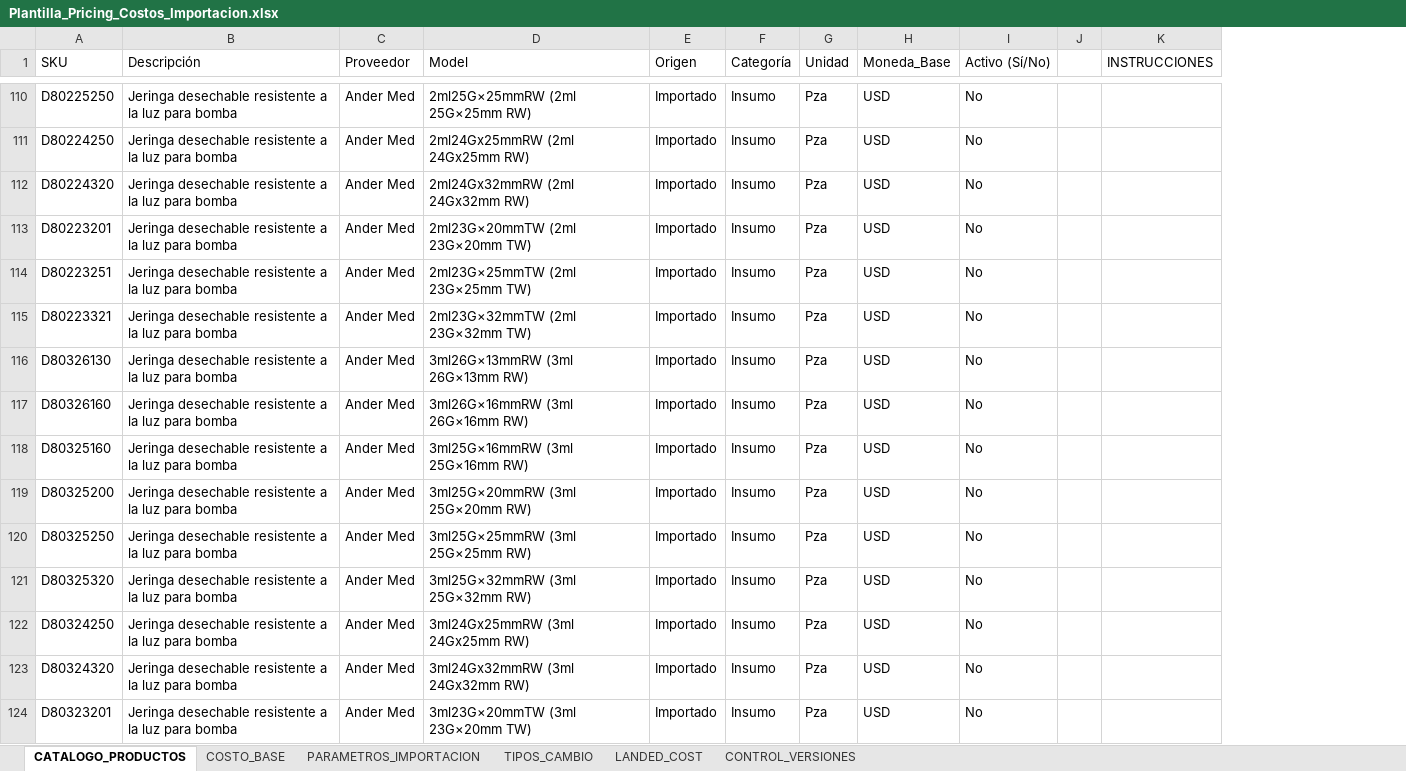
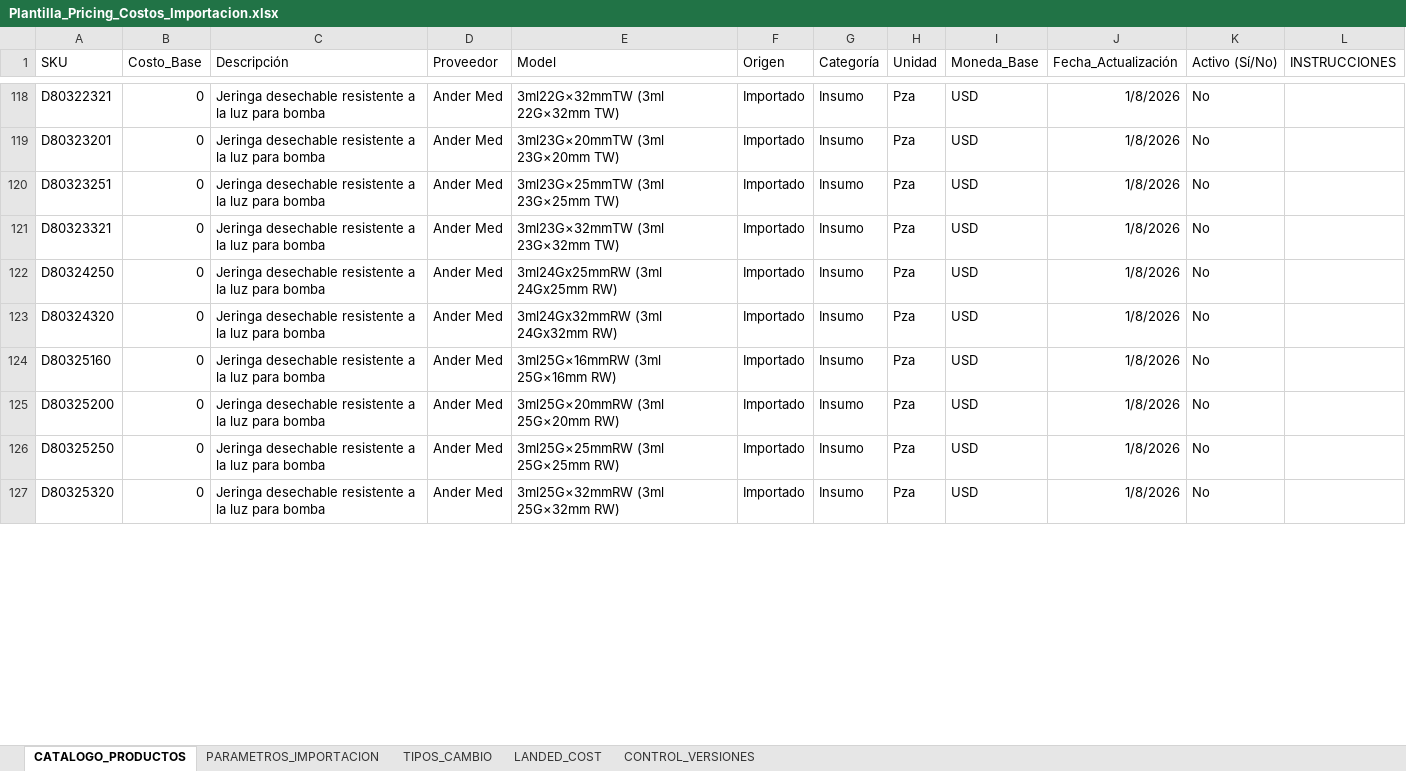
Before and after one commit to kayab23/Base_Costos_PWA, an Excel workbook: Plantilla_Pricing_Costos_Importacion.xlsx, sheet CATALOGO_PRODUCTOS, drawn as a sheet; only a part is shown, gaps mark what is left out; values as stored, in another font and other column widths than the file's, no borders; conditional formats and table styles not drawn; removed rows and columns are numbered as before the commit, all else as after; the diff covers the shown part only; the diff names each change by its address in the sheet, - before the commit and + after, or states it on an @@ line.

Commit message:
Refactor: Consolidación de estructura de datos - Eliminada tabla CostosBase
Cambios principales:
- Eliminada hoja COSTO_BASE del Excel (consolidada en CATALOGO_PRODUCTOS)
- Agregadas columnas costo_base y fecha_actualizacion a tabla Productos
- Eliminada tabla CostosBase de la BD (ahorro de memoria y simplicidad)
- Actualizado sync_excel.py para leer estructura nueva del Excel
- Actualizado cost_engine.py para obtener costos directamente de Productos
- Sincronizados 197 productos con costos desde CATALOGO_PRODUCTOS
- Recalculados landed costs para Maritimo y Aereo (197 productos c/u)

Estructura nueva:
- SKU, Costo_Base, Descripción, Proveedor, Model, Origen, Categoría, Unidad, Moneda_Base, Fecha_Actualización, Activo

Beneficios:
- Una sola fuente de verdad para datos de producto
- Estructura más simple y mantenible
- Reducción de espacio en BD
- Eliminación de ambigüedad entre tablas

```diff
--- a/Plantilla_Pricing_Costos_Importacion.xlsx (sheet CATALOGO_PRODUCTOS)
+++ b/Plantilla_Pricing_Costos_Importacion.xlsx (sheet CATALOGO_PRODUCTOS)
-sheet tab: COSTO_BASE
+column B (Costo_Base), rows 118-127: all 0
+column J (Fecha_Actualización), rows 118-127: all 1/8/2026
-column J, empty
-A118 (SKU): D80225250
+A118 (SKU): D80322321
-E118 (Model): 2ml25G×25mmRW (2ml 25G×25mm RW)
+E118 (Model): 3ml22G×32mmTW (3ml 22G×32mm TW)
-A119 (SKU): D80224250
+A119 (SKU): D80323201
-E119 (Model): 2ml24Gx25mmRW (2ml 24Gx25mm RW)
+E119 (Model): 3ml23G×20mmTW (3ml 23G×20mm TW)
-A120 (SKU): D80224320
+A120 (SKU): D80323251
-E120 (Model): 2ml24Gx32mmRW (2ml 24Gx32mm RW)
+E120 (Model): 3ml23G×25mmTW (3ml 23G×25mm TW)
-A121 (SKU): D80223201
+A121 (SKU): D80323321
-E121 (Model): 2ml23G×20mmTW (2ml 23G×20mm TW)
+E121 (Model): 3ml23G×32mmTW (3ml 23G×32mm TW)
-A122 (SKU): D80223251
+A122 (SKU): D80324250
-E122 (Model): 2ml23G×25mmTW (2ml 23G×25mm TW)
+E122 (Model): 3ml24Gx25mmRW (3ml 24Gx25mm RW)
-A123 (SKU): D80223321
+A123 (SKU): D80324320
-E123 (Model): 2ml23G×32mmTW (2ml 23G×32mm TW)
+E123 (Model): 3ml24Gx32mmRW (3ml 24Gx32mm RW)
@@ row 116 moved to row 128: D80326130 @@
@@ row 117 moved to row 129: D80326160 @@
-row 122: D80324250 | Jeringa desechable resistente a la luz para bomba | Ander Med | 3ml24Gx25mmRW (3ml 24Gx25mm RW) | Importado | Insumo | Pza | USD | No
-row 123: D80324320 | Jeringa desechable resistente a la luz para bomba | Ander Med | 3ml24Gx32mmRW (3ml 24Gx32mm RW) | Importado | Insumo | Pza | USD | No
-row 124: D80323201 | Jeringa desechable resistente a la luz para bomba | Ander Med | 3ml23G×20mmTW (3ml 23G×20mm TW) | Importado | Insumo | Pza | USD | No
```
Also changed, not shown: 4 added rows, 73 removed rows, 117 moved rows and 105 edited cells elsewhere in this sheet, sheet LANDED_COST, formulas that keep their value, 2 other files.
